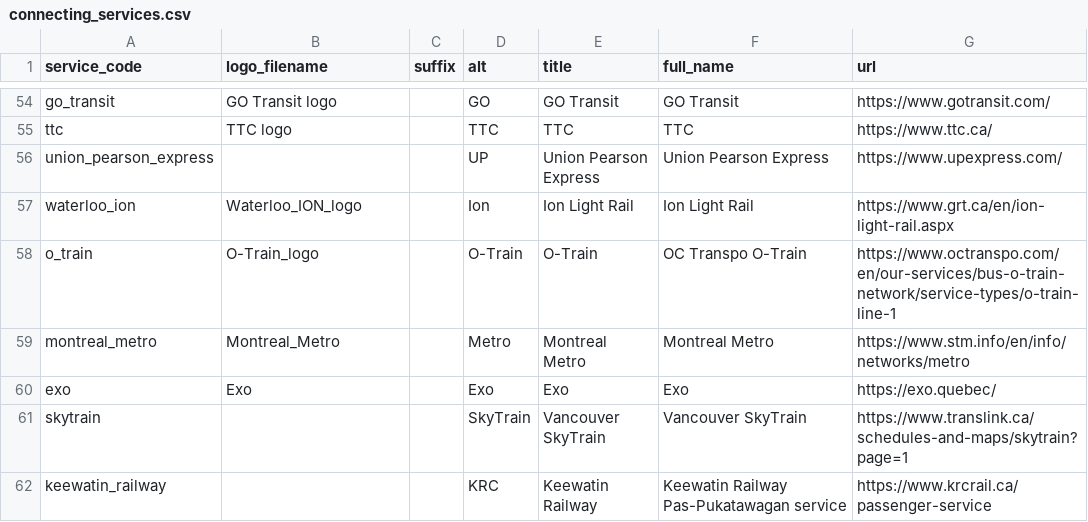
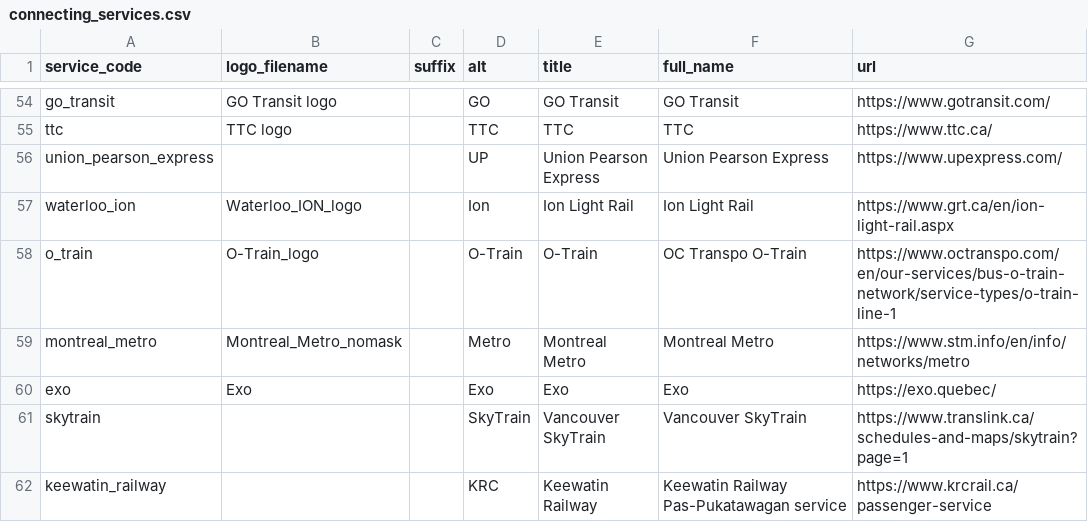
Before and after one commit to neroden/timetable_kit, a CSV file: timetable_kit/connecting_services/connecting_services.csv, drawn as a sheet; only a part is shown, gaps mark what is left out.

Commit message:
Connecting services: fix Montreal Metro logo so it renders under Firefox PDF plugin.

```diff
--- a/timetable_kit/connecting_services/connecting_services.csv
+++ b/timetable_kit/connecting_services/connecting_services.csv
@@ -58,3 +58,3 @@ waterloo_ion,Waterloo_ION_logo,,Ion,Ion Light Rail,Ion Light Rail,https://www.gr
 o_train,O-Train_logo,,O-Train,O-Train,OC Transpo O-Train,https://www.octranspo.com/en/our-services/bus-o-train-network/service-types/o-train-line-1
-montreal_metro,Montreal_Metro,,Metro,Montreal Metro,Montreal Metro,https://www.stm.info/en/info/networks/metro
+montreal_metro,Montreal_Metro_nomask,,Metro,Montreal Metro,Montreal Metro,https://www.stm.info/en/info/networks/metro
 exo,Exo,,Exo,Exo,Exo,https://exo.quebec/
```
Also changed, not shown: 3 other files.
